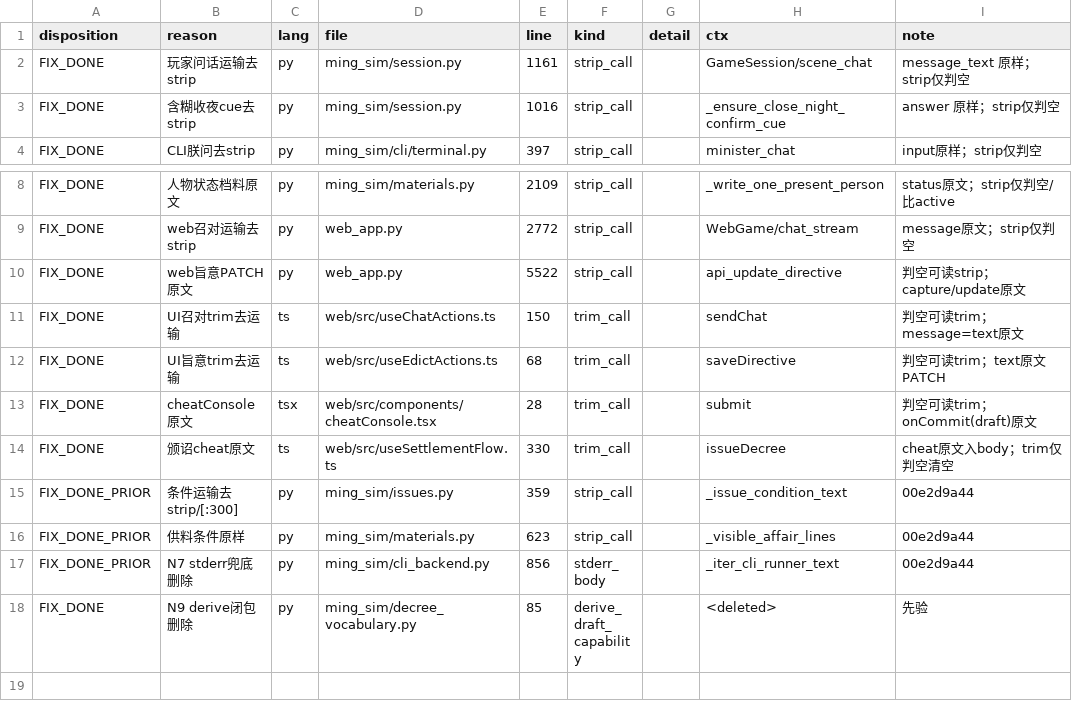
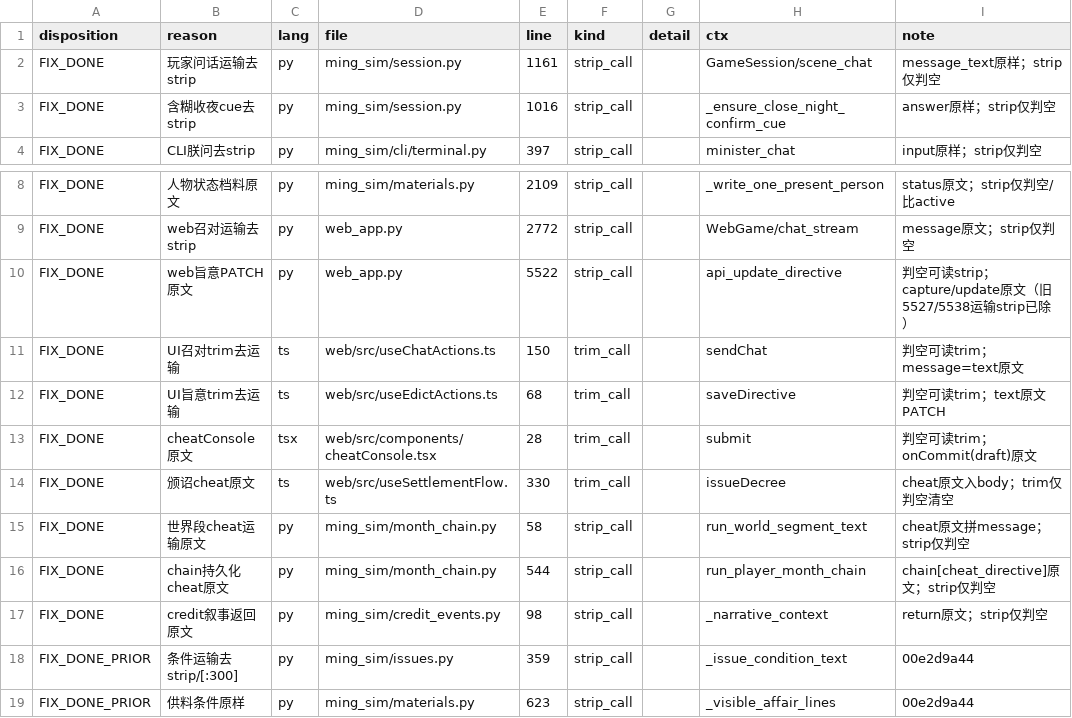
Before and after one commit to Akagilnc/ming-salvage-sim, a TSV file: evidence/1847-fix-done.tsv, drawn as a sheet; only a part is shown, gaps mark what is left out; the shorter side is filled out with more unchanged rows.

```diff
--- a/evidence/1847-fix-done.tsv
+++ b/evidence/1847-fix-done.tsv
@@ -1,4 +1,4 @@
 disposition	reason	lang	file	line	kind	detail	ctx	note
-FIX_DONE	玩家问话运输去strip	py	ming_sim/session.py	1161	strip_call		GameSession/scene_chat	message_text 原样；strip仅判空
-FIX_DONE	含糊收夜cue去strip	py	ming_sim/session.py	1016	strip_call		_ensure_close_night_confirm_cue	answer 原样；strip仅判空
+FIX_DONE	玩家问话运输去strip	py	ming_sim/session.py	1161	strip_call		GameSession/scene_chat	message_text原样；strip仅判空
+FIX_DONE	含糊收夜cue去strip	py	ming_sim/session.py	1016	strip_call		_ensure_close_night_confirm_cue	answer原样；strip仅判空
 FIX_DONE	CLI朕问去strip	py	ming_sim/cli/terminal.py	397	strip_call		minister_chat	input原样；strip仅判空
@@ -9,3 +9,3 @@ FIX_DONE	人物状态档料原文	py	ming_sim/materials.py	2109	strip_call		_wri
 FIX_DONE	web召对运输去strip	py	web_app.py	2772	strip_call		WebGame/chat_stream	message原文；strip仅判空
-FIX_DONE	web旨意PATCH原文	py	web_app.py	5522	strip_call		api_update_directive	判空可读strip；capture/update原文
+FIX_DONE	web旨意PATCH原文	py	web_app.py	5522	strip_call		api_update_directive	判空可读strip；capture/update原文（旧5527/5538运输strip已除）
 FIX_DONE	UI召对trim去运输	ts	web/src/useChatActions.ts	150	trim_call		sendChat	判空可读trim；message=text原文
@@ -14,2 +14,5 @@ FIX_DONE	cheatConsole原文	tsx	web/src/components/cheatConsole.tsx	28	trim_call
 FIX_DONE	颁诏cheat原文	ts	web/src/useSettlementFlow.ts	330	trim_call		issueDecree	cheat原文入body；trim仅判空清空
+FIX_DONE	世界段cheat运输原文	py	ming_sim/month_chain.py	58	strip_call		run_world_segment_text	cheat原文拼message；strip仅判空
+FIX_DONE	chain持久化cheat原文	py	ming_sim/month_chain.py	544	strip_call		run_player_month_chain	chain[cheat_directive]原文；strip仅判空
+FIX_DONE	credit叙事返回原文	py	ming_sim/credit_events.py	98	strip_call		_narrative_context	return原文；strip仅判空
 FIX_DONE_PRIOR	条件运输去strip/[:300]	py	ming_sim/issues.py	359	strip_call		_issue_condition_text	00e2d9a44
```
Also changed, not shown: evidence/1847-n9-members-classified.tsv, 6 other files.
